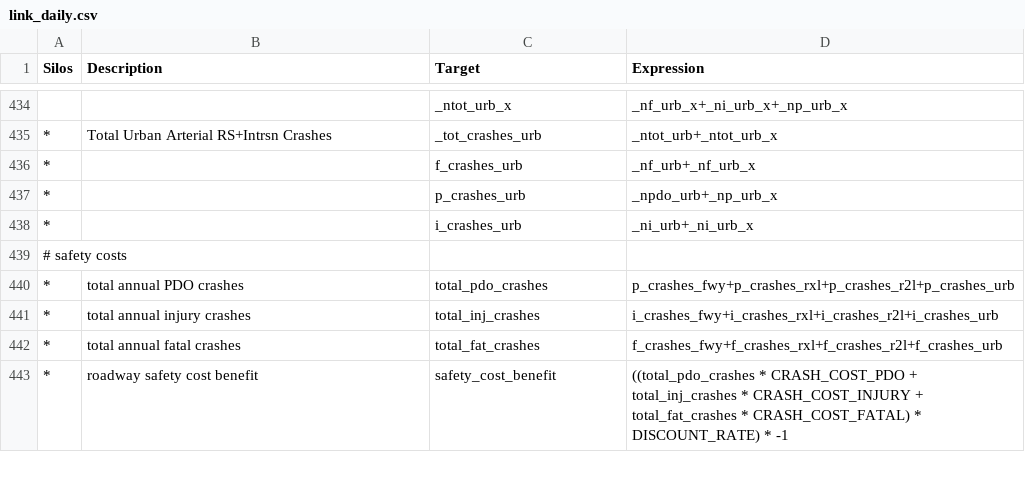
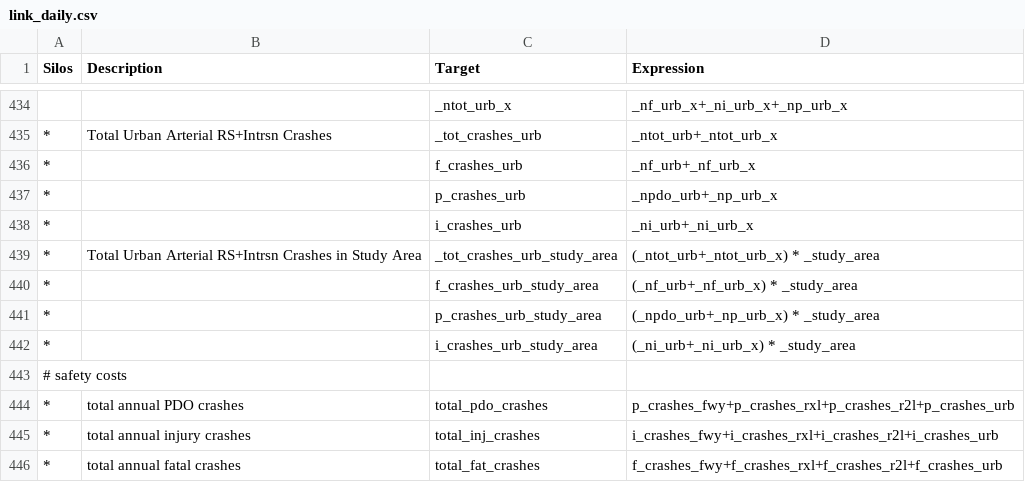
Before and after one commit to MetroModelingServices/metro_mce, a CSV file: bc_setup/configs/link_daily.csv, drawn as a sheet; only a part is shown, gaps mark what is left out; the shorter side is filled out with more unchanged rows; the diff names each change by its address in the sheet, - before the commit and + after, or states it on an @@ line.

Commit message:
Added the study area calculation for urban crashes

```diff
--- a/bc_setup/configs/link_daily.csv
+++ b/bc_setup/configs/link_daily.csv
+row 439: * | Total Urban Arterial RS+Intrsn Crashes in Study Area | _tot_crashes_urb_study_area | (_ntot_urb+_ntot_urb_x) * _study_area
+row 440: * |  | f_crashes_urb_study_area | (_nf_urb+_nf_urb_x) * _study_area
+row 441: * |  | p_crashes_urb_study_area | (_npdo_urb+_np_urb_x) * _study_area
+row 442: * |  | i_crashes_urb_study_area | (_ni_urb+_ni_urb_x) * _study_area
```
Also changed, not shown: bc_setup/configs_0001/link_daily.csv, bc_setup/configs_0102/link_daily.csv, 22 other files.
